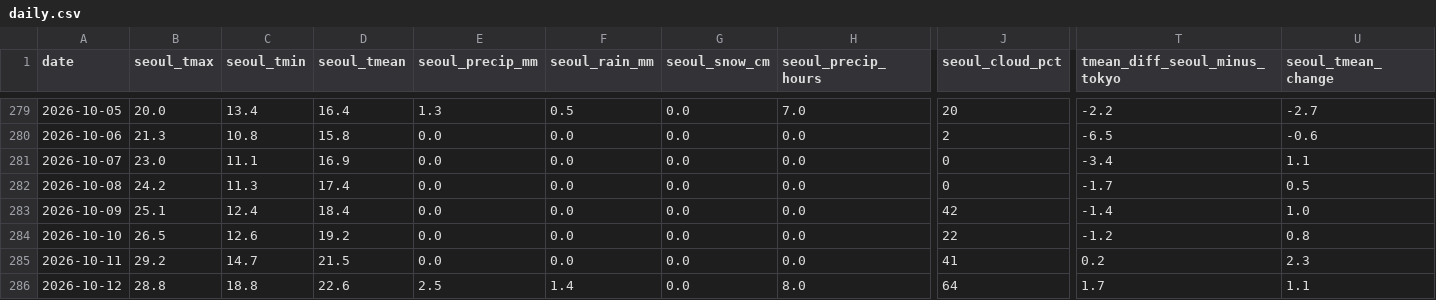
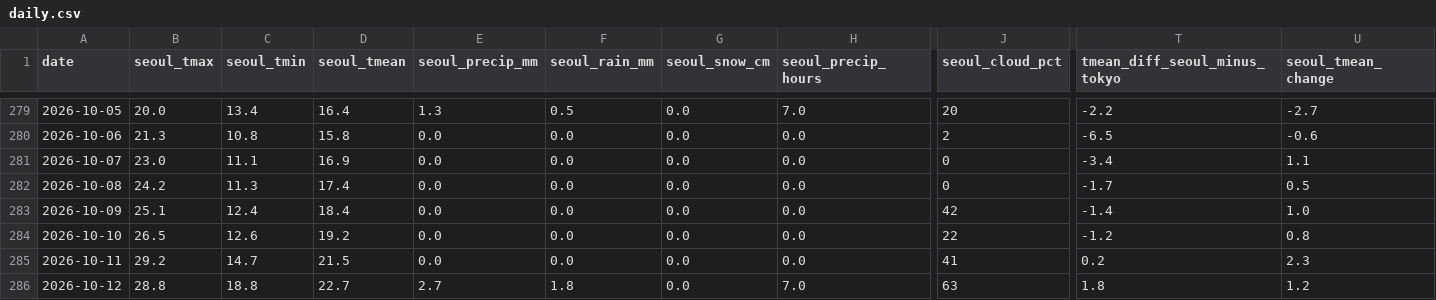
Before and after one commit to scuderia-kr/jp-weather-trends, a CSV file: data/daily.csv, drawn as a sheet; only a part is shown, gaps mark what is left out; the diff names each change by its address in the sheet, - before the commit and + after, or states it on an @@ line.

```diff
--- a/data/daily.csv
+++ b/data/daily.csv
-D286 (seoul_tmean): 22.6
+D286 (seoul_tmean): 22.7
-E286 (seoul_precip_mm): 2.5
+E286 (seoul_precip_mm): 2.7
-F286 (seoul_rain_mm): 1.4
+F286 (seoul_rain_mm): 1.8
-H286 (seoul_precip_hours): 8.0
+H286 (seoul_precip_hours): 7.0
-J286 (seoul_cloud_pct): 64
+J286 (seoul_cloud_pct): 63
-T286 (tmean_diff_seoul_minus_tokyo): 1.7
+T286 (tmean_diff_seoul_minus_tokyo): 1.8
-U286 (seoul_tmean_change): 1.1
+U286 (seoul_tmean_change): 1.2
```
Also changed, not shown: 2 other files.
